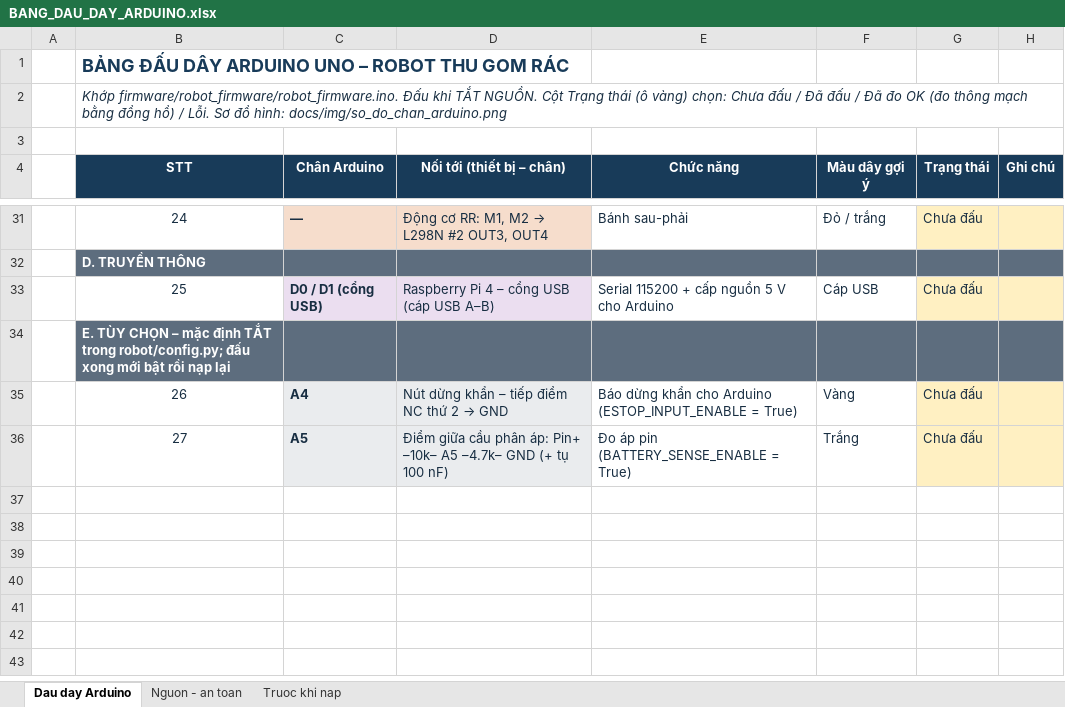
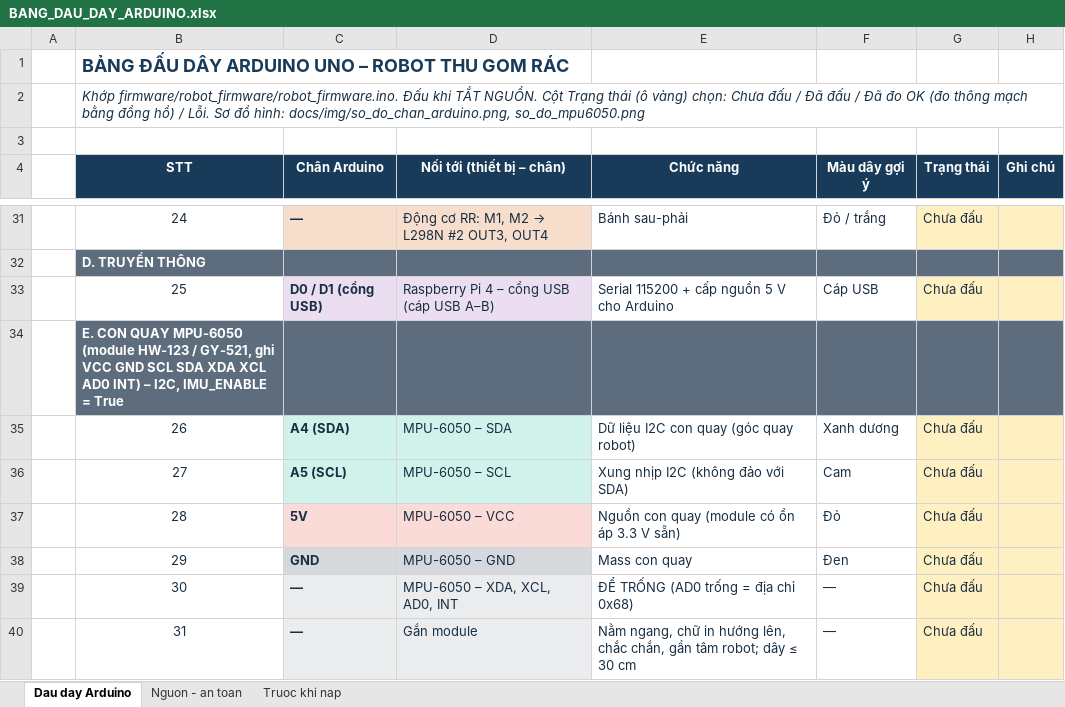
Before and after one commit to mrphamdinhtruong-lgtm/trungthu, an Excel workbook: robot_xuong_may/docs/BANG_DAU_DAY_ARDUINO.xlsx, sheet Dau day Arduino, drawn as a sheet; only a part is shown, gaps mark what is left out; values as stored, in another font and other column widths than the file's, no borders; conditional formats not drawn; the diff names each change by its address in the sheet, - before the commit and + after, or states it on an @@ line.

```diff
--- a/robot_xuong_may/docs/BANG_DAU_DAY_ARDUINO.xlsx (sheet Dau day Arduino)
+++ b/robot_xuong_may/docs/BANG_DAU_DAY_ARDUINO.xlsx (sheet Dau day Arduino)
-B2 (STT): …đồ hình: docs/img/so_do_chan_arduino.png
+B2 (STT): …đồ hình: docs/img/so_do_chan_arduino.png, so_do_mpu6050.png
-B34 (STT): E. TÙY CHỌN – mặc định TẮT trong robot/config.py; đấu xong mới bật rồi nạp lại
+B34 (STT): E. CON QUAY MPU-6050 (module HW-123 / GY-521, ghi VCC GND SCL SDA XDA XCL AD0 INT) – I2C, IMU_ENABLE = True
-C35 (Chân Arduino): A4
+C35 (Chân Arduino): A4 (SDA)
-C35:D36 fill: #EAECEE
+C35:D36 fill: #D1F2EB
@@ D35 (Nối tới (thiết bị – chân)): Nút dừng khẩn – tiếp điểm NC thứ 2 → GND → MPU-6050 – SDA @@
-E35 (Chức năng): Báo dừng khẩn cho Arduino (ESTOP_INPUT_ENABLE = True)
+E35 (Chức năng): Dữ liệu I2C con quay (góc quay robot)
-F35 (Màu dây gợi ý): Vàng
+F35 (Màu dây gợi ý): Xanh dương
-C36 (Chân Arduino): A5
+C36 (Chân Arduino): A5 (SCL)
-D36 (Nối tới (thiết bị – chân)): Điểm giữa cầu phân áp: Pin+ –10k– A5 –4.7k– GND (+ tụ 100 nF)
+D36 (Nối tới (thiết bị – chân)): MPU-6050 – SCL
-E36 (Chức năng): Đo áp pin (BATTERY_SENSE_ENABLE = True)
+E36 (Chức năng): Xung nhịp I2C (không đảo với SDA)
-F36 (Màu dây gợi ý): Trắng
+F36 (Màu dây gợi ý): Cam
+row 37:  | 28 | 5V | MPU-6050 – VCC | Nguồn con quay (module có ổn áp 3.3 V sẵn) | Đỏ | Chưa đấu
+row 38:  | 29 | GND | MPU-6050 – GND | Mass con quay | Đen | Chưa đấu
+row 39:  | 30 | — | MPU-6050 – XDA, XCL, AD0, INT | ĐỂ TRỐNG (AD0 trống = địa chỉ 0x68) | — | Chưa đấu
+row 40:  | 31 | — | Gắn module | Nằm ngang, chữ in hướng lên, chắc chắn, gần tâm robot; dây ≤ 30 cm | — | Chưa đấu
```
Also changed, not shown: sheet Truoc khi nap, sheet Nguon - an toan, 27 other files.
